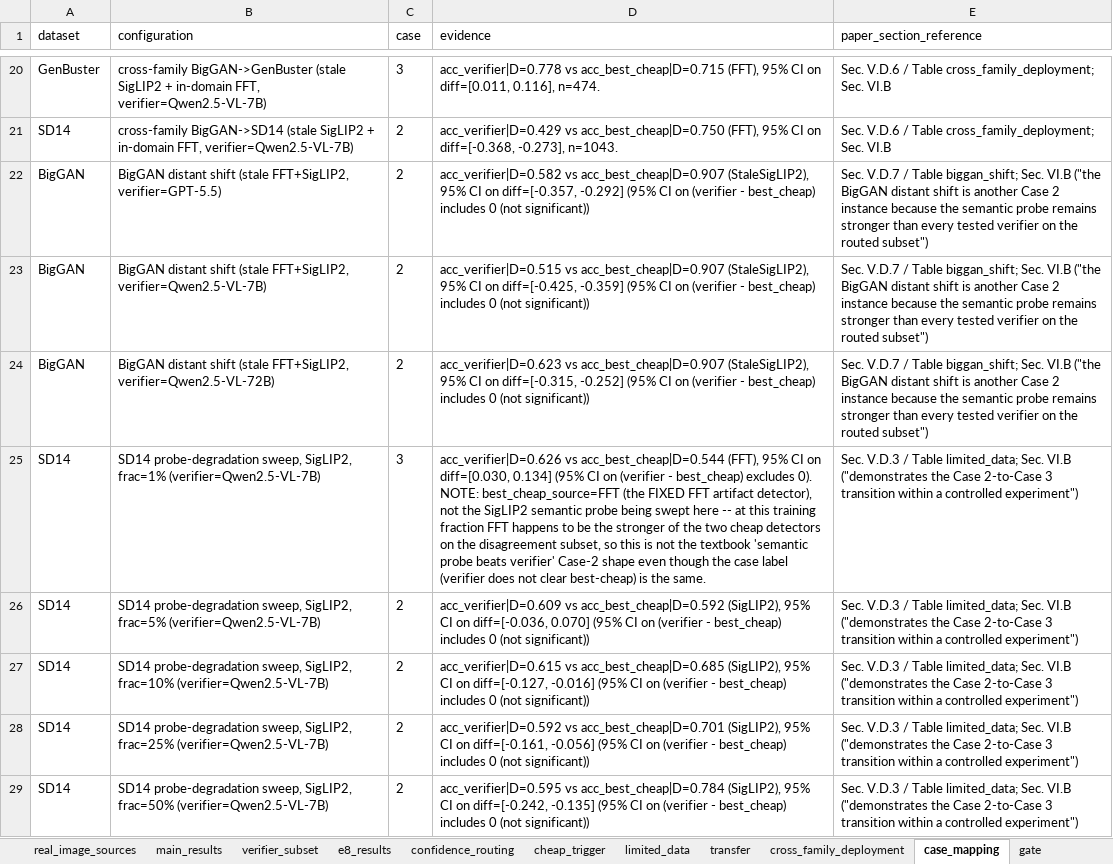
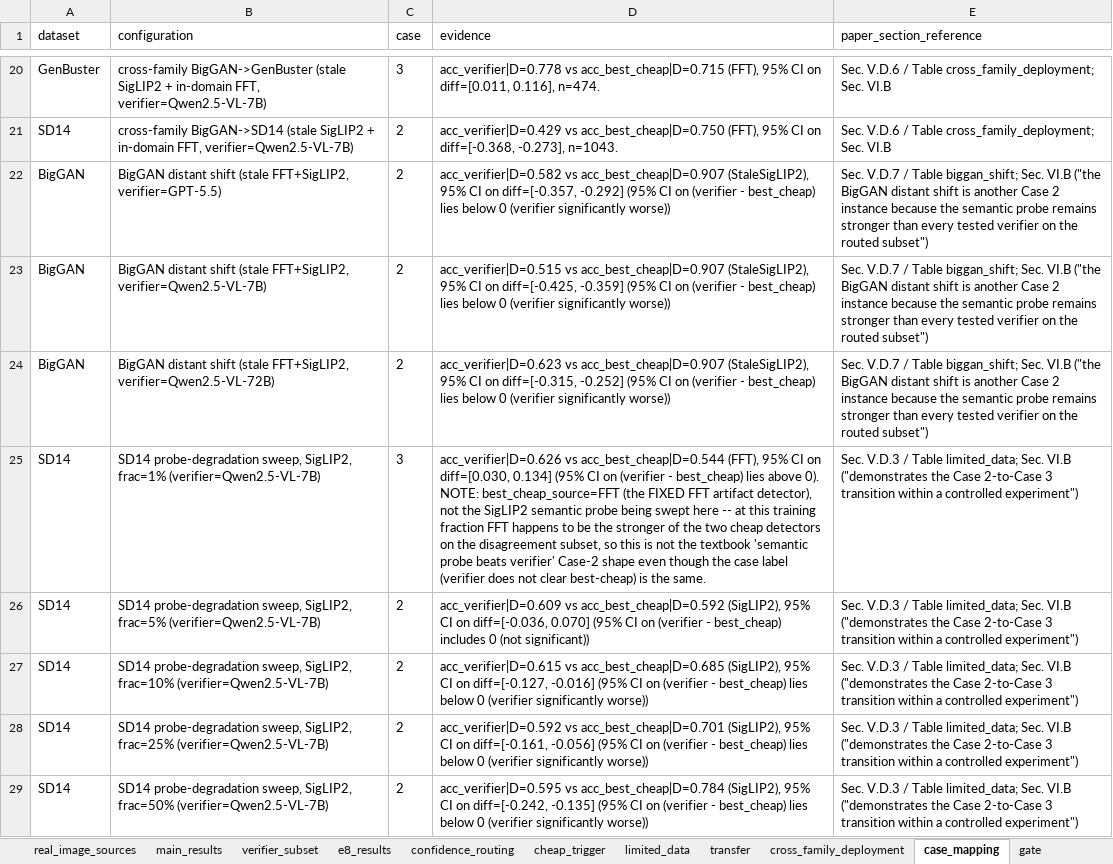
Before and after one commit to hundo8546/benchmarks_ai_research, an Excel workbook: paper_results/paper_results.xlsx, sheet case_mapping, drawn as a sheet; only a part is shown, gaps mark what is left out; values as stored, in another font and other column widths than the file's, no borders; the diff covers the shown part only; the diff names each change by its address in the sheet, - before the commit and + after, or states it on an @@ line.

```diff
--- a/paper_results/paper_results.xlsx (sheet case_mapping)
+++ b/paper_results/paper_results.xlsx (sheet case_mapping)
-D22 (evidence): …- best_cheap) includes 0 (not significant))
+D22 (evidence): …- best_cheap) lies below 0 (verifier significantly worse))
-D23 (evidence): …- best_cheap) includes 0 (not significant))
+D23 (evidence): …- best_cheap) lies below 0 (verifier significantly worse))
-D24 (evidence): …- best_cheap) includes 0 (not significant))
+D24 (evidence): …- best_cheap) lies below 0 (verifier significantly worse))
-D25 (evidence): …- best_cheap) excludes 0). NOTE:…
+D25 (evidence): …- best_cheap) lies above 0). NOTE:…
-D27 (evidence): …- best_cheap) includes 0 (not significant))
+D27 (evidence): …- best_cheap) lies below 0 (verifier significantly worse))
-D28 (evidence): …- best_cheap) includes 0 (not significant))
+D28 (evidence): …- best_cheap) lies below 0 (verifier significantly worse))
-D29 (evidence): …- best_cheap) includes 0 (not significant))
+D29 (evidence): …- best_cheap) lies below 0 (verifier significantly worse))
```
Also changed, not shown: 14 edited cells elsewhere in this sheet, sheet inline_numbers, sheet audit, sheet README, sheet provenance, other sheet tabs, 7 other files.
